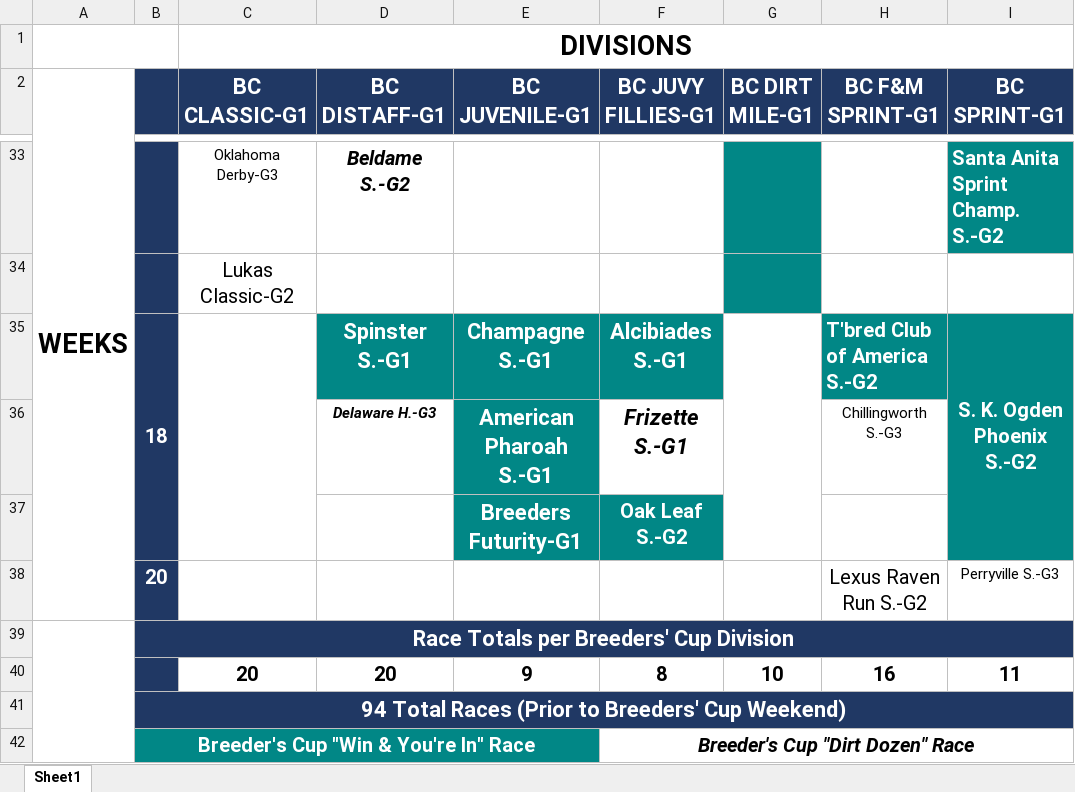
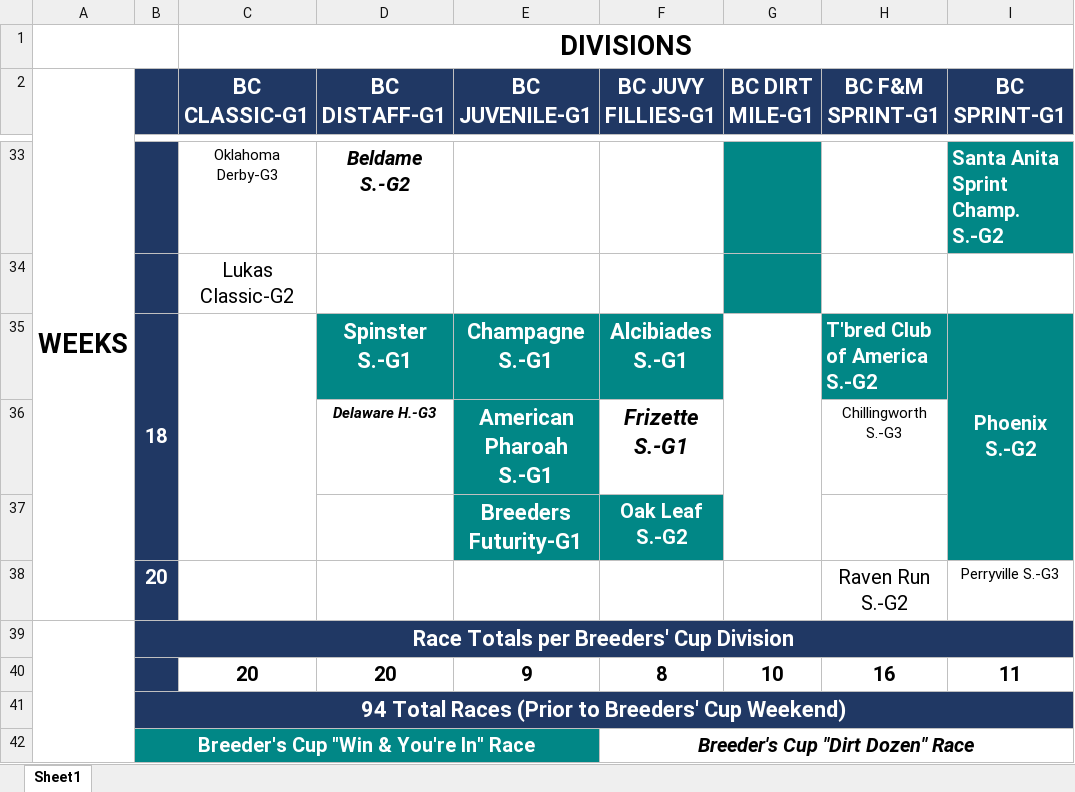
Before and after one commit to michael-m-casserly/gallop-racing, an Excel workbook: pdf/RTTBC26-Schedule-by-Division.xlsx, sheet Sheet1, drawn as a sheet; only a part is shown, gaps mark what is left out; values as stored, in another font and other column widths than the file's, no borders; the diff names each change by its address in the sheet, - before the commit and + after, or states it on an @@ line.

```diff
--- a/pdf/RTTBC26-Schedule-by-Division.xlsx (sheet Sheet1)
+++ b/pdf/RTTBC26-Schedule-by-Division.xlsx (sheet Sheet1)
-I35 (BC SPRINT-G1): S. K. Ogden Phoenix S.-G2
+I35 (BC SPRINT-G1): Phoenix S.-G2
-H38 (BC F&M SPRINT-G1): Lexus Raven Run S.-G2
+H38 (BC F&M SPRINT-G1): Raven Run S.-G2
```
Also changed, not shown: 14 other files.
